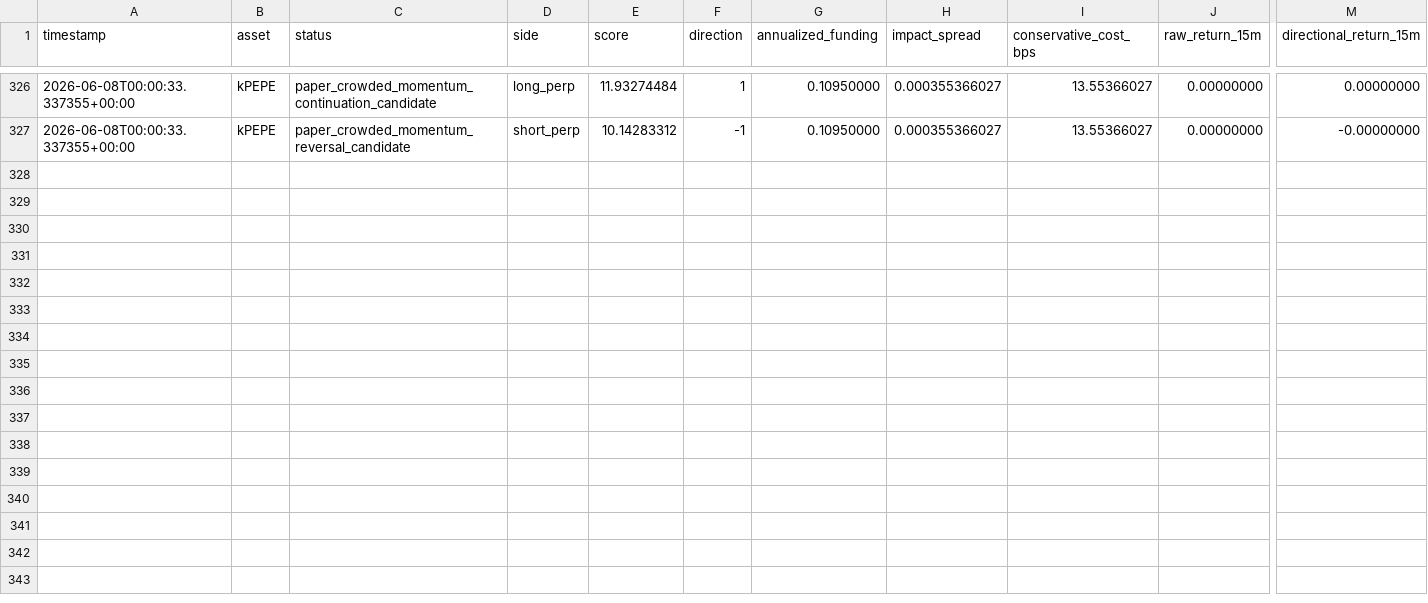
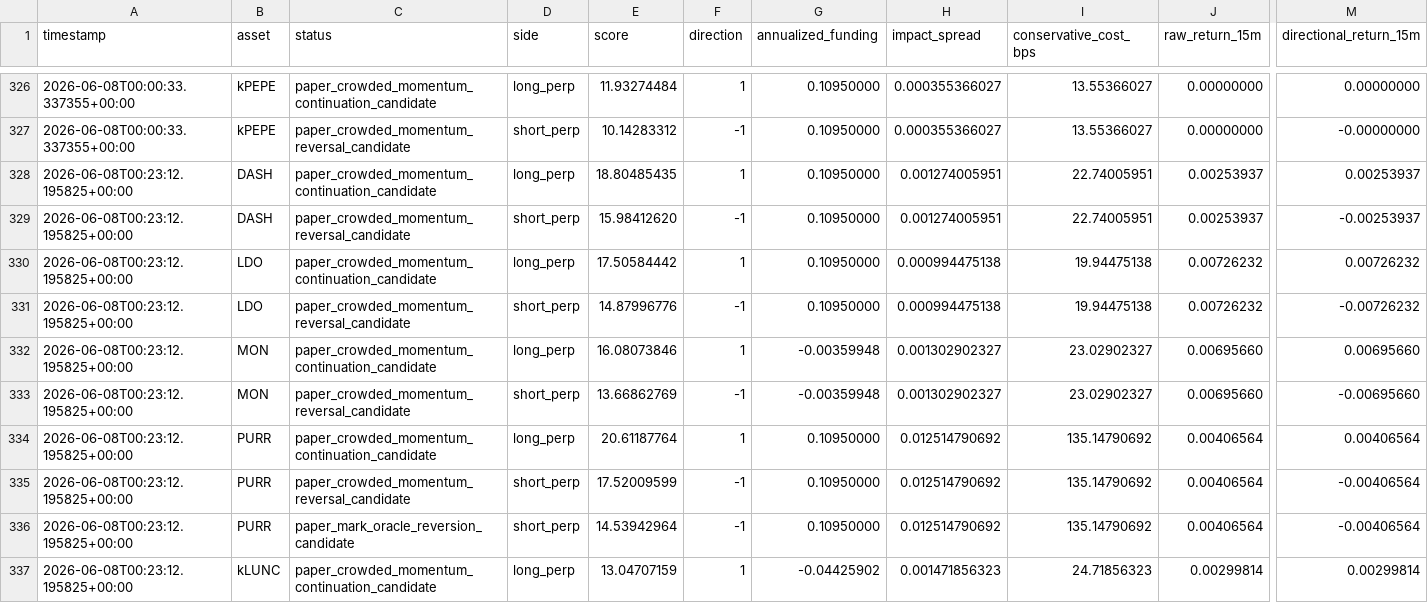
Before and after one commit to tomato414941/alpha-os, a CSV file: strategies/perp_market_map/current_hyperliquid_dislocation_label_history.csv, drawn as a sheet; only a part is shown, gaps mark what is left out; rows hold the shown columns only; the diff names each change by its address in the sheet, - before the commit and + after, or states it on an @@ line.

```diff
--- a/strategies/perp_market_map/current_hyperliquid_dislocation_label_history.csv
+++ b/strategies/perp_market_map/current_hyperliquid_dislocation_label_history.csv
+row 328: 2026-06-08T00:23:12.195825+00:00 | DASH | paper_crowded_momentum_continuation_candidate | long_perp | 18.80485435 | 1 | 0.10950000 | 0.001274005951 | 22.74005951 | 0.00253937 | 0.00253937
+row 329: 2026-06-08T00:23:12.195825+00:00 | DASH | paper_crowded_momentum_reversal_candidate | short_perp | 15.98412620 | -1 | 0.10950000 | 0.001274005951 | 22.74005951 | 0.00253937 | -0.00253937
+row 330: 2026-06-08T00:23:12.195825+00:00 | LDO | paper_crowded_momentum_continuation_candidate | long_perp | 17.50584442 | 1 | 0.10950000 | 0.000994475138 | 19.94475138 | 0.00726232 | 0.00726232
+row 331: 2026-06-08T00:23:12.195825+00:00 | LDO | paper_crowded_momentum_reversal_candidate | short_perp | 14.87996776 | -1 | 0.10950000 | 0.000994475138 | 19.94475138 | 0.00726232 | -0.00726232
+row 332: 2026-06-08T00:23:12.195825+00:00 | MON | paper_crowded_momentum_continuation_candidate | long_perp | 16.08073846 | 1 | -0.00359948 | 0.001302902327 | 23.02902327 | 0.00695660 | 0.00695660
+row 333: 2026-06-08T00:23:12.195825+00:00 | MON | paper_crowded_momentum_reversal_candidate | short_perp | 13.66862769 | -1 | -0.00359948 | 0.001302902327 | 23.02902327 | 0.00695660 | -0.00695660
+row 334: 2026-06-08T00:23:12.195825+00:00 | PURR | paper_crowded_momentum_continuation_candidate | long_perp | 20.61187764 | 1 | 0.10950000 | 0.012514790692 | 135.14790692 | 0.00406564 | 0.00406564
+row 335: 2026-06-08T00:23:12.195825+00:00 | PURR | paper_crowded_momentum_reversal_candidate | short_perp | 17.52009599 | -1 | 0.10950000 | 0.012514790692 | 135.14790692 | 0.00406564 | -0.00406564
+row 336: 2026-06-08T00:23:12.195825+00:00 | PURR | paper_mark_oracle_reversion_candidate | short_perp | 14.53942964 | -1 | 0.10950000 | 0.012514790692 | 135.14790692 | 0.00406564 | -0.00406564
+row 337: 2026-06-08T00:23:12.195825+00:00 | kLUNC | paper_crowded_momentum_continuation_candidate | long_perp | 13.04707159 | 1 | -0.04425902 | 0.001471856323 | 24.71856323 | 0.00299814 | 0.00299814
```
Also changed, not shown: strategies/perp_market_map/current_hyperliquid_dislocation_fresh_forward_labels.csv, strategies/perp_market_map/current_hyperliquid_dislocation_label_history_summary.csv, 4 other files.
